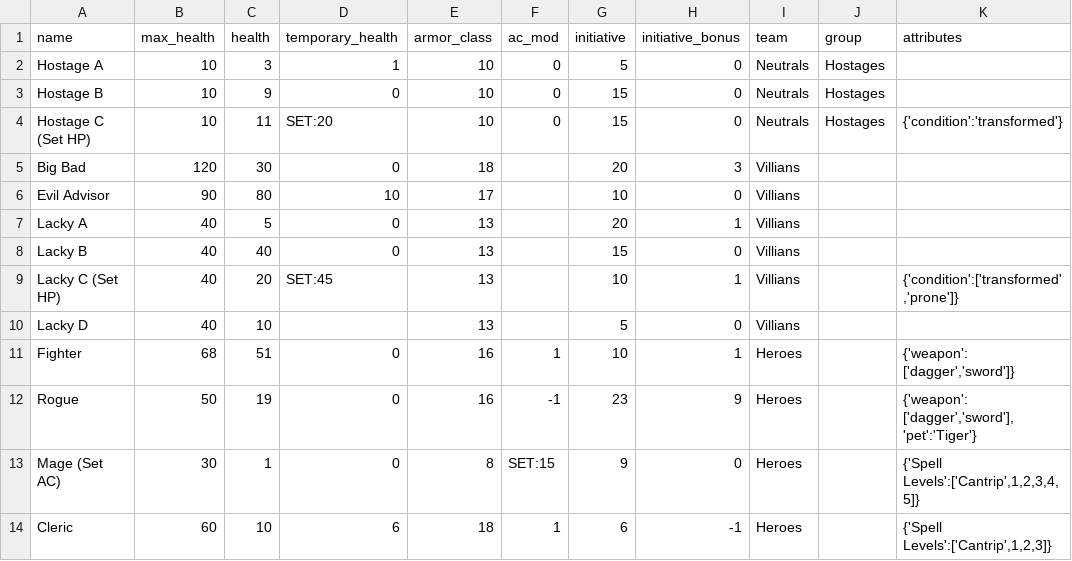
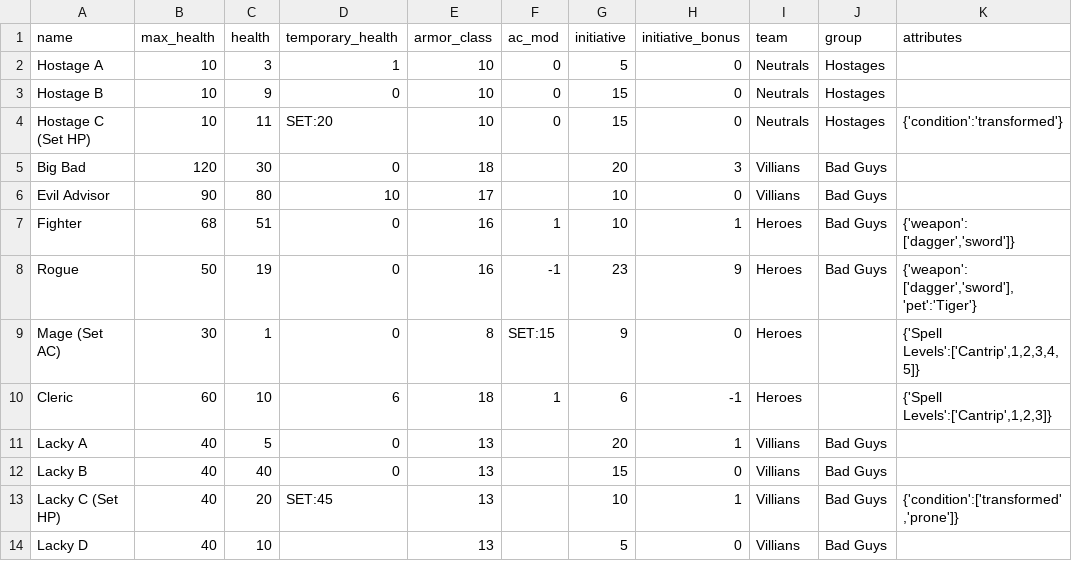
Before and after one commit to JoeHGeoghegan/Villians_Turn, a CSV file: assets/party_data/CombatExample1.csv, drawn as a sheet; removed rows and columns are numbered as before the commit, all else as after; the diff names each change by its address in the sheet, - before the commit and + after, or states it on an @@ line.

```diff
--- a/assets/party_data/CombatExample1.csv
+++ b/assets/party_data/CombatExample1.csv
-J5:J6 (group): (empty)
+J5:J6 (group): Bad Guys
-row 7: Lacky A | 40 | 5 | 0 | 13 |  | 20 | 1 | Villians
-row 8: Lacky B | 40 | 40 | 0 | 13 |  | 15 | 0 | Villians
-row 9: Lacky C (Set HP) | 40 | 20 | SET:45 | 13 |  | 10 | 1 | Villians |  | {'condition':['transformed','prone']}
-row 10: Lacky D | 40 | 10 |  | 13 |  | 5 | 0 | Villians
-J7:J8 (group): (empty)
+J7:J8 (group): Bad Guys
+row 11: Lacky A | 40 | 5 | 0 | 13 |  | 20 | 1 | Villians | Bad Guys
+row 12: Lacky B | 40 | 40 | 0 | 13 |  | 15 | 0 | Villians | Bad Guys
+row 13: Lacky C (Set HP) | 40 | 20 | SET:45 | 13 |  | 10 | 1 | Villians | Bad Guys | {'condition':['transformed','prone']}
+row 14: Lacky D | 40 | 10 |  | 13 |  | 5 | 0 | Villians | Bad Guys
```
Also changed, not shown: 11 other files.
